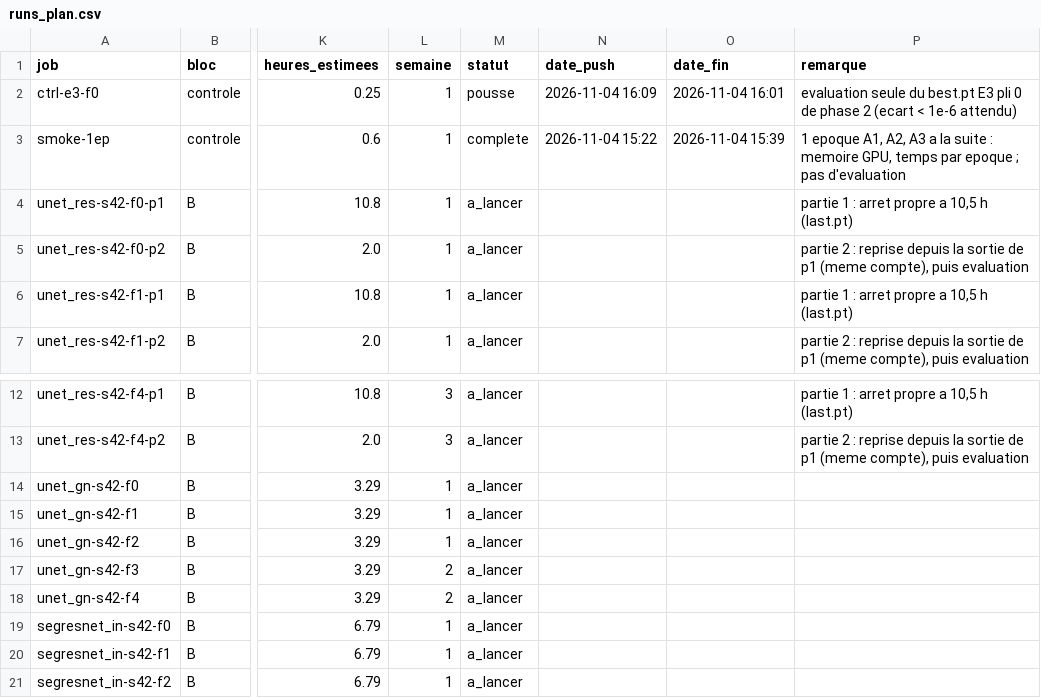
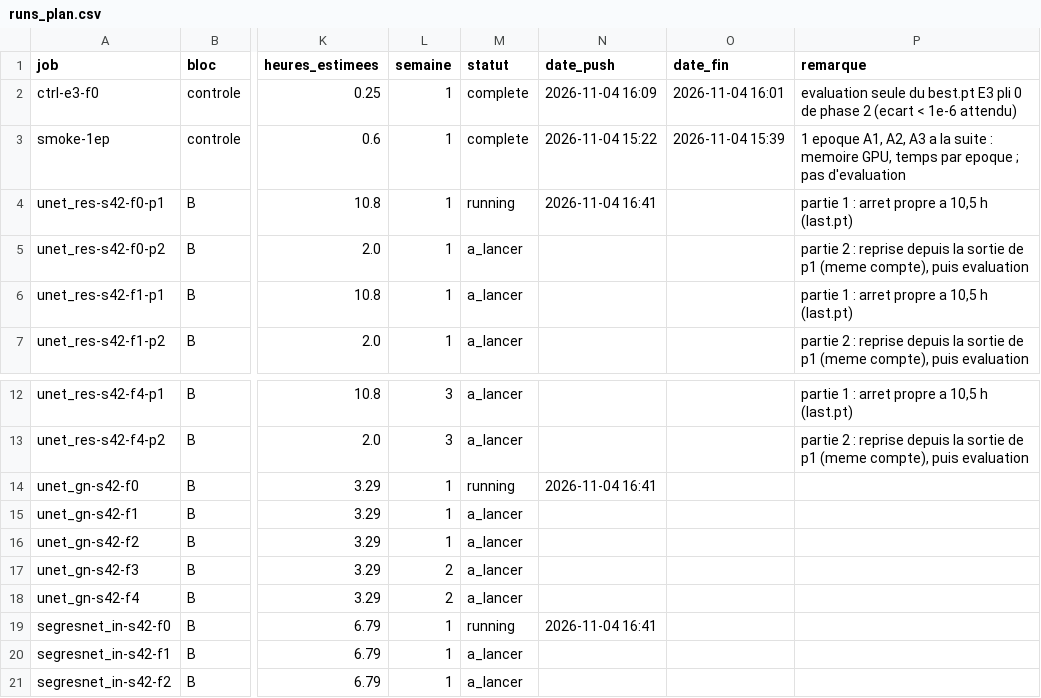
Before and after one commit to NSSIRI/mrgrt-seg, a CSV file: phase3_ablation/runs_plan.csv, drawn as a sheet; only a part is shown, gaps mark what is left out; the diff names each change by its address in the sheet, - before the commit and + after, or states it on an @@ line.

```diff
--- a/phase3_ablation/runs_plan.csv
+++ b/phase3_ablation/runs_plan.csv
-M2 (statut): pousse
+M2 (statut): complete
-M4 (statut): a_lancer
+M4 (statut): running
-N4 (date_push): (empty)
+N4 (date_push): 2026-11-04 16:41
-M14 (statut): a_lancer
+M14 (statut): running
-N14 (date_push): (empty)
+N14 (date_push): 2026-11-04 16:41
-M19 (statut): a_lancer
+M19 (statut): running
-N19 (date_push): (empty)
+N19 (date_push): 2026-11-04 16:41
```
